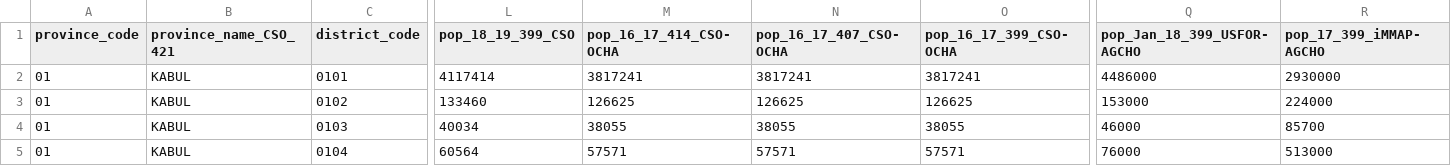
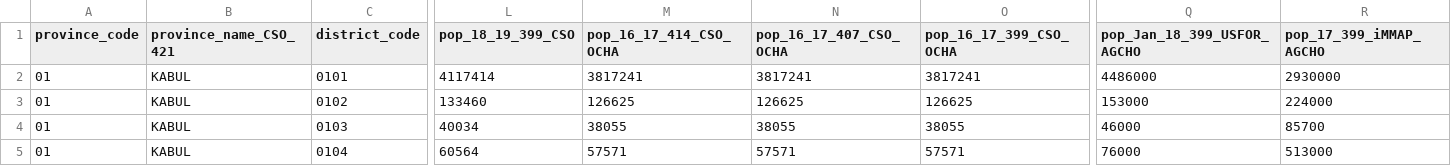
Before and after one commit to colincookman/afghanistan_election_results_2018, a CSV file: data/district_data/district_population_data.csv, drawn as a sheet; only a part is shown, gaps mark what is left out; the diff names each change by its address in the sheet, - before the commit and + after, or states it on an @@ line.

Commit message:
Clean up population data, new analysis for votes / turnout by population

```diff
--- a/data/district_data/district_population_data.csv
+++ b/data/district_data/district_population_data.csv
-M1: pop_16_17_414_CSO-OCHA
+M1: pop_16_17_414_CSO_OCHA
-N1: pop_16_17_407_CSO-OCHA
+N1: pop_16_17_407_CSO_OCHA
-O1: pop_16_17_399_CSO-OCHA
+O1: pop_16_17_399_CSO_OCHA
-Q1: pop_Jan_18_399_USFOR-AGCHO
+Q1: pop_Jan_18_399_USFOR_AGCHO
-R1: pop_17_399_iMMAP-AGCHO
+R1: pop_17_399_iMMAP_AGCHO
```
Also changed, not shown: 6 other files.
